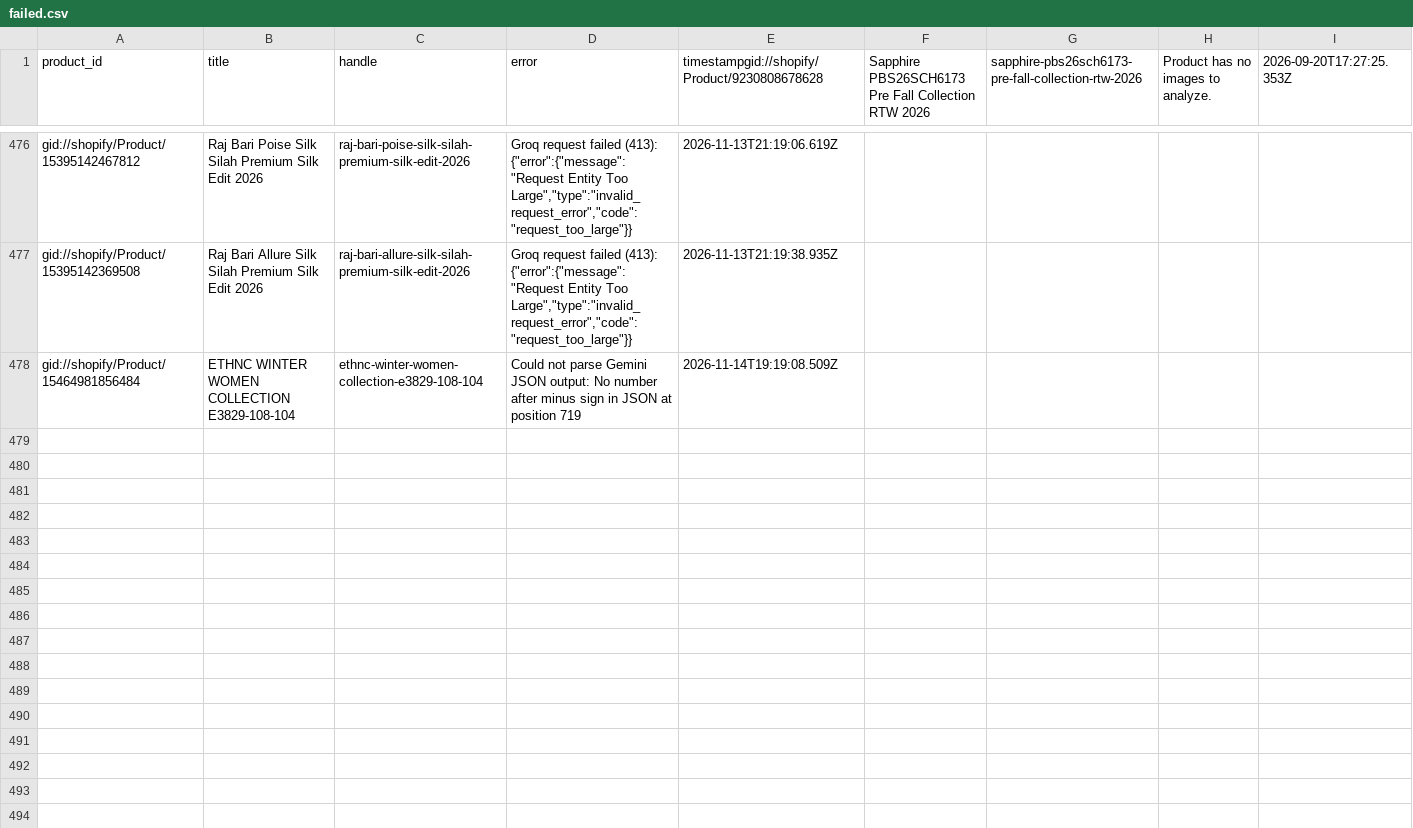
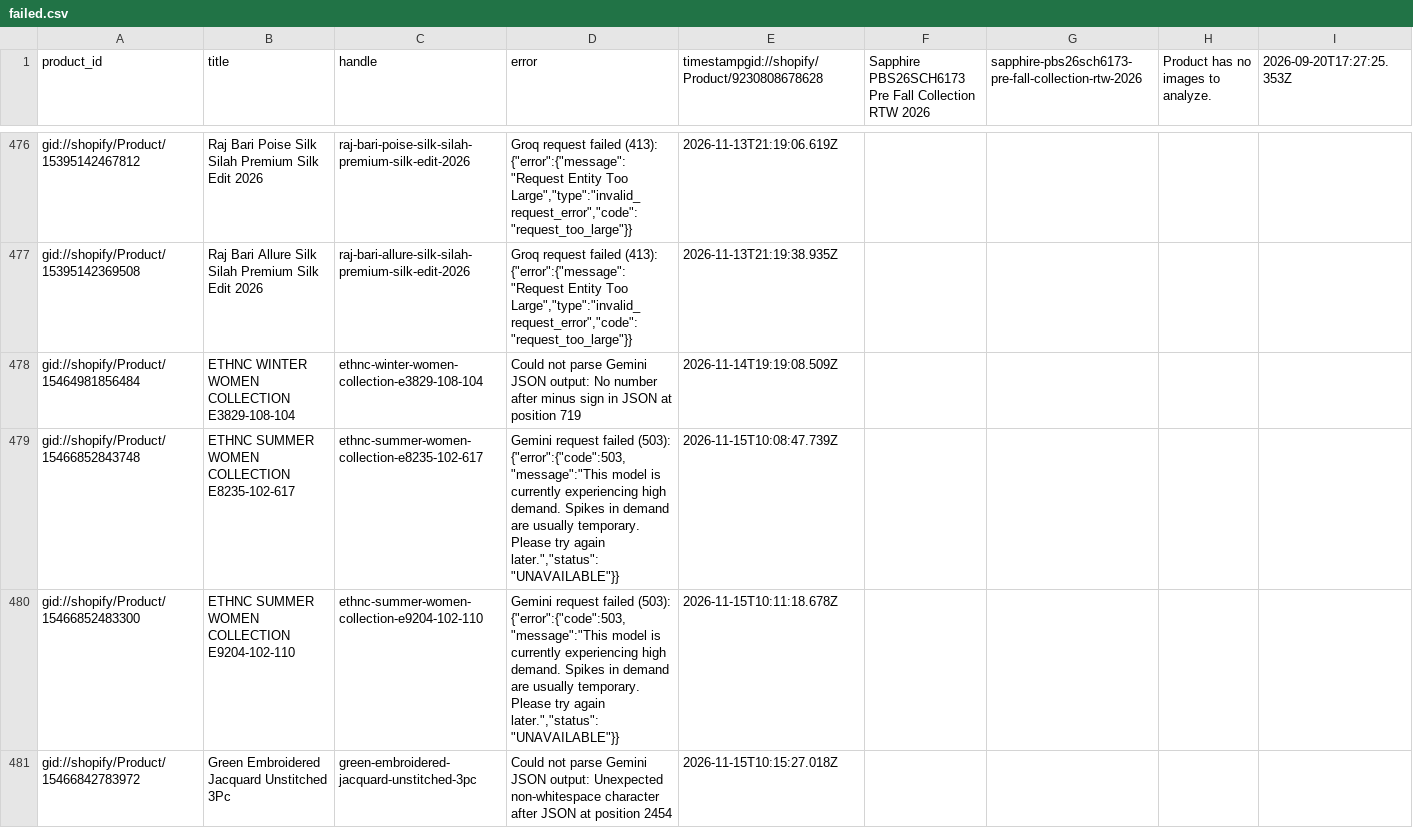
Before and after one commit to shaazad007/AutogenSeo, a CSV file: docs/failed.csv, drawn as a sheet; only a part is shown, gaps mark what is left out; the diff covers the shown part only.

```diff
--- a/docs/failed.csv
+++ b/docs/failed.csv
@@ -480 +480,4 @@ gid://shopify/Product/15395142369508,Raj Bari Allure Silk Silah Premium Silk Edi
 gid://shopify/Product/15464981856484,ETHNC WINTER WOMEN COLLECTION E3829-108-104,ethnc-winter-women-collection-e3829-108-104,Could not parse Gemini JSON output: No number after minus sign in JSON at position 719,2026-11-14T19:19:08.509Z
+gid://shopify/Product/15466852843748,ETHNC SUMMER WOMEN COLLECTION E8235-102-617,ethnc-summer-women-collection-e8235-102-617,"Gemini request failed (503): {""error"":{""code"":503,""message"":""This model is currently experiencing high demand. Spikes in demand are usually temporary. Please try again later."",""status"":""UNAVAILABLE""}}",2026-11-15T10:08:47.739Z
+gid://shopify/Product/15466852483300,ETHNC SUMMER WOMEN COLLECTION E9204-102-110,ethnc-summer-women-collection-e9204-102-110,"Gemini request failed (503): {""error"":{""code"":503,""message"":""This model is currently experiencing high demand. Spikes in demand are usually temporary. Please try again later."",""status"":""UNAVAILABLE""}}",2026-11-15T10:11:18.678Z
+gid://shopify/Product/15466842783972,Green Embroidered Jacquard Unstitched 3Pc,green-embroidered-jacquard-unstitched-3pc,Could not parse Gemini JSON output: Unexpected non-whitespace character after JSON at position 2454,2026-11-15T10:15:27.018Z
```
Also changed, not shown: 3 added rows elsewhere in this file, 3 other files.
